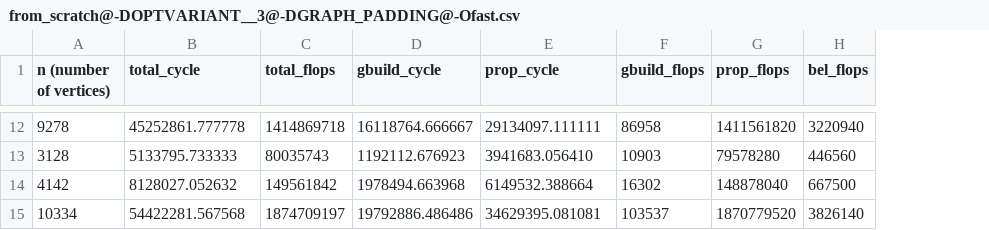
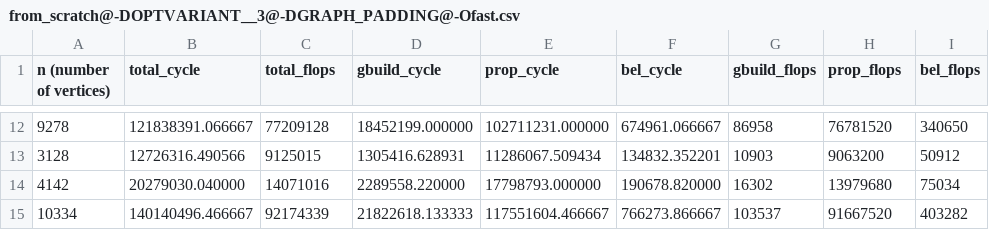
Before and after one commit to trinhhe/ASL, a CSV file: measurements/from_scratch@-DOPTVARIANT__3@-DGRAPH_PADDING@-Ofast.csv, drawn as a sheet; only a part is shown, gaps mark what is left out; addresses are those after the commit; the diff covers the shown part only; the diff names each change by its address in the sheet, - before the commit and + after, or states it on an @@ line.

Commit message:
belief6.h combines compact messages + vectors
TODO: Adapt flop count for belief6.h and belief6.h (compact messages)

```diff
--- a/measurements/from_scratch@-DOPTVARIANT__3@-DGRAPH_PADDING@-Ofast.csv
+++ b/measurements/from_scratch@-DOPTVARIANT__3@-DGRAPH_PADDING@-Ofast.csv
+column F (bel_cycle), rows 12-15: 674961.066667 | 134832.352201 | 190678.820000 | 766273.866667
-B12 (total_cycle): 45252861.777778
+B12 (total_cycle): 121838391.066667
-C12 (total_flops): 1414869718
+C12 (total_flops): 77209128
-D12 (gbuild_cycle): 16118764.666667
+D12 (gbuild_cycle): 18452199.000000
-E12 (prop_cycle): 29134097.111111
+E12 (prop_cycle): 102711231.000000
-H12 (prop_flops): 1411561820
+H12 (prop_flops): 76781520
-I12 (bel_flops): 3220940
+I12 (bel_flops): 340650
-B13 (total_cycle): 5133795.733333
+B13 (total_cycle): 12726316.490566
-C13 (total_flops): 80035743
+C13 (total_flops): 9125015
-D13 (gbuild_cycle): 1192112.676923
+D13 (gbuild_cycle): 1305416.628931
-E13 (prop_cycle): 3941683.056410
+E13 (prop_cycle): 11286067.509434
-H13 (prop_flops): 79578280
+H13 (prop_flops): 9063200
-I13 (bel_flops): 446560
+I13 (bel_flops): 50912
-B14 (total_cycle): 8128027.052632
+B14 (total_cycle): 20279030.040000
-C14 (total_flops): 149561842
+C14 (total_flops): 14071016
-D14 (gbuild_cycle): 1978494.663968
+D14 (gbuild_cycle): 2289558.220000
-E14 (prop_cycle): 6149532.388664
+E14 (prop_cycle): 17798793.000000
-H14 (prop_flops): 148878040
+H14 (prop_flops): 13979680
-I14 (bel_flops): 667500
+I14 (bel_flops): 75034
-B15 (total_cycle): 54422281.567568
+B15 (total_cycle): 140140496.466667
-C15 (total_flops): 1874709197
+C15 (total_flops): 92174339
-D15 (gbuild_cycle): 19792886.486486
+D15 (gbuild_cycle): 21822618.133333
-E15 (prop_cycle): 34629395.081081
+E15 (prop_cycle): 117551604.466667
-H15 (prop_flops): 1870779520
+H15 (prop_flops): 91667520
-I15 (bel_flops): 3826140
+I15 (bel_flops): 403282
```
Also changed, not shown: 60 edited cells elsewhere in this file, measurements/from_scratch@-DOPTVARIANT__3@-Ofast.csv, measurements/from_scratch@-DOPTVARIANT__6@-DVEC2@-mavx2@-DGRAPH_PADDING@-Ofast.csv, 15 other files.
